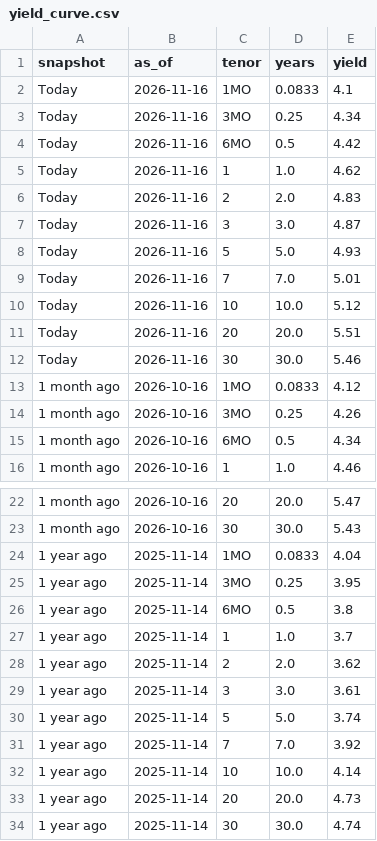
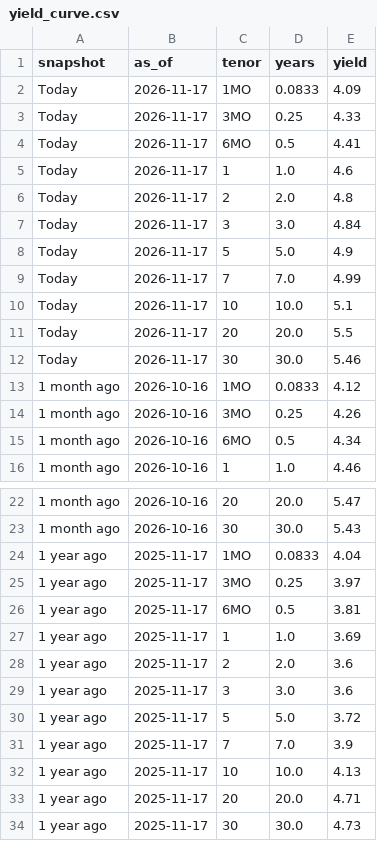
Before and after one commit to martinogie/macro-markets-dashboard, a CSV file: data/yield_curve.csv, drawn as a sheet; only a part is shown, gaps mark what is left out.

```diff
--- a/data/yield_curve.csv
+++ b/data/yield_curve.csv
@@ -1,13 +1,13 @@
 snapshot,as_of,tenor,years,yield
-Today,2026-11-16,1MO,0.0833,4.1
-Today,2026-11-16,3MO,0.25,4.34
-Today,2026-11-16,6MO,0.5,4.42
-Today,2026-11-16,1,1.0,4.62
-Today,2026-11-16,2,2.0,4.83
-Today,2026-11-16,3,3.0,4.87
-Today,2026-11-16,5,5.0,4.93
-Today,2026-11-16,7,7.0,5.01
-Today,2026-11-16,10,10.0,5.12
-Today,2026-11-16,20,20.0,5.51
-Today,2026-11-16,30,30.0,5.46
+Today,2026-11-17,1MO,0.0833,4.09
+Today,2026-11-17,3MO,0.25,4.33
+Today,2026-11-17,6MO,0.5,4.41
+Today,2026-11-17,1,1.0,4.6
+Today,2026-11-17,2,2.0,4.8
+Today,2026-11-17,3,3.0,4.84
+Today,2026-11-17,5,5.0,4.9
+Today,2026-11-17,7,7.0,4.99
+Today,2026-11-17,10,10.0,5.1
+Today,2026-11-17,20,20.0,5.5
+Today,2026-11-17,30,30.0,5.46
 1 month ago,2026-10-16,1MO,0.0833,4.12
@@ -23,12 +23,12 @@ Today,2026-11-16,30,30.0,5.46
 1 month ago,2026-10-16,30,30.0,5.43
-1 year ago,2025-11-14,1MO,0.0833,4.04
-1 year ago,2025-11-14,3MO,0.25,3.95
-1 year ago,2025-11-14,6MO,0.5,3.8
-1 year ago,2025-11-14,1,1.0,3.7
-1 year ago,2025-11-14,2,2.0,3.62
-1 year ago,2025-11-14,3,3.0,3.61
-1 year ago,2025-11-14,5,5.0,3.74
-1 year ago,2025-11-14,7,7.0,3.92
-1 year ago,2025-11-14,10,10.0,4.14
-1 year ago,2025-11-14,20,20.0,4.73
-1 year ago,2025-11-14,30,30.0,4.74
+1 year ago,2025-11-17,1MO,0.0833,4.04
+1 year ago,2025-11-17,3MO,0.25,3.97
+1 year ago,2025-11-17,6MO,0.5,3.81
+1 year ago,2025-11-17,1,1.0,3.69
+1 year ago,2025-11-17,2,2.0,3.6
+1 year ago,2025-11-17,3,3.0,3.6
+1 year ago,2025-11-17,5,5.0,3.72
+1 year ago,2025-11-17,7,7.0,3.9
+1 year ago,2025-11-17,10,10.0,4.13
+1 year ago,2025-11-17,20,20.0,4.71
+1 year ago,2025-11-17,30,30.0,4.73
```
Also changed, not shown: data/kpis.csv, 2 other files.
